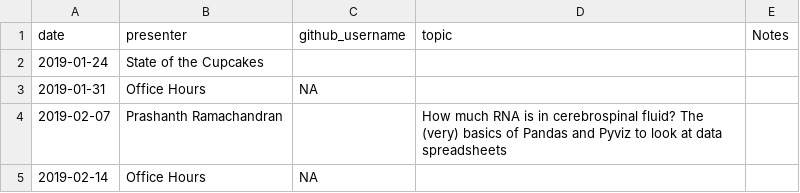
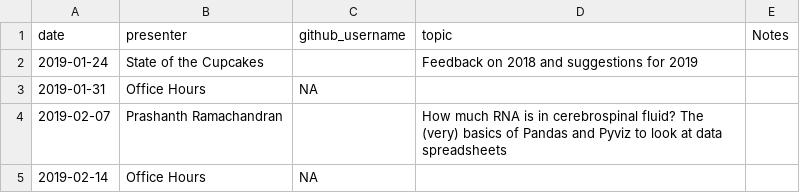
Before and after one commit to carly-cheung/cupcakes, a CSV file: 2019/presenters.csv, drawn as a sheet; only a part is shown.

Commit message:
Add topic for state of the cupcakes

```diff
--- a/2019/presenters.csv
+++ b/2019/presenters.csv
@@ -1,3 +1,3 @@
 date,presenter,github_username,topic,Notes
-2019-01-24,State of the Cupcakes,,,
+2019-01-24,State of the Cupcakes,,Feedback on 2018 and suggestions for 2019,
 2019-01-31,Office Hours,NA,,
```
Also changed, not shown: 1 other file.
